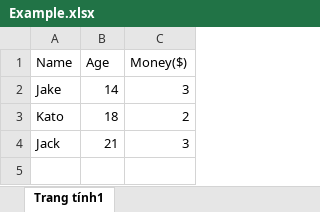
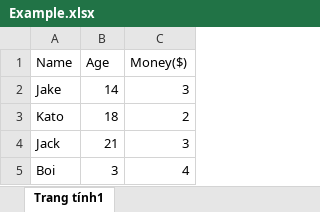
Before and after one commit to DragMaid/AutoExcel, an Excel workbook: Example/Example.xlsx, sheet Trang tính1, drawn as a sheet; values as stored, in another font and other column widths than the file's, no borders; charts and pictures not drawn; the diff names each change by its address in the sheet, - before the commit and + after, or states it on an @@ line.

```diff
--- a/Example/Example.xlsx (sheet Trang tính1)
+++ b/Example/Example.xlsx (sheet Trang tính1)
+row 5: Boi | 3 | 4
```
Also changed, not shown: 3 other files.
